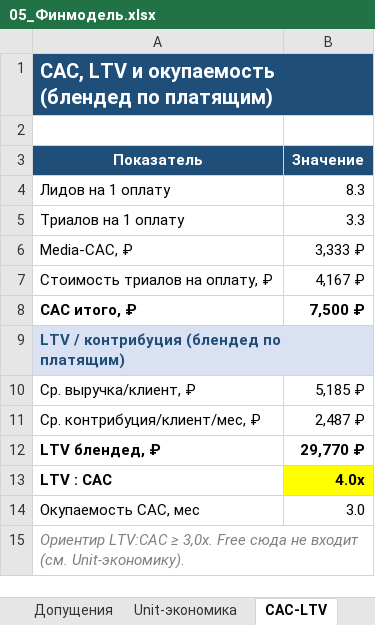
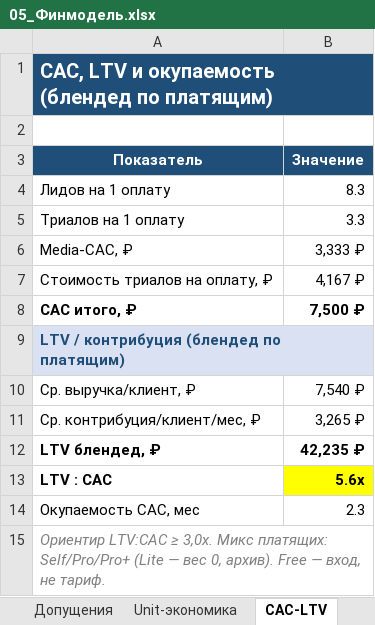
Before and after one commit to kinderlystv-png/HEYS-v2, an Excel workbook: маркетинг/05_Финмодель.xlsx, sheet CAC-LTV, drawn as a sheet; values as stored, in another font and other column widths than the file's, no borders; the diff names each change by its address in the sheet, - before the commit and + after, or states it on an @@ line.

```diff
--- a/маркетинг/05_Финмодель.xlsx (sheet CAC-LTV)
+++ b/маркетинг/05_Финмодель.xlsx (sheet CAC-LTV)
-B10 (Значение): 5,185 ₽
+B10 (Значение): 7,540 ₽
-B11 (Значение): 2,487 ₽
+B11 (Значение): 3,265 ₽
-B12 (Значение): 29,770 ₽
+B12 (Значение): 42,235 ₽
-B13 (Значение): 4.0x
+B13 (Значение): 5.6x
-B14 (Значение): 3.0
+B14 (Значение): 2.3
-A15 (Показатель): …≥ 3,0x. Free сюда не входит (см. Unit-экономику).
+A15 (Показатель): …≥ 3,0x. Микс платящих: Self/Pro/Pro+ (Lite — вес 0, архив). Free — вход, не тариф.
```
Also changed, not shown: sheet Прогноз-12мес, sheet Когорты, sheet Допущения, sheet Чувствительность, sheet Unit-экономика, sheet Сценарии, 3 more sheets, маркетинг/00_Сводная_панель.xlsx, 8 other files.
